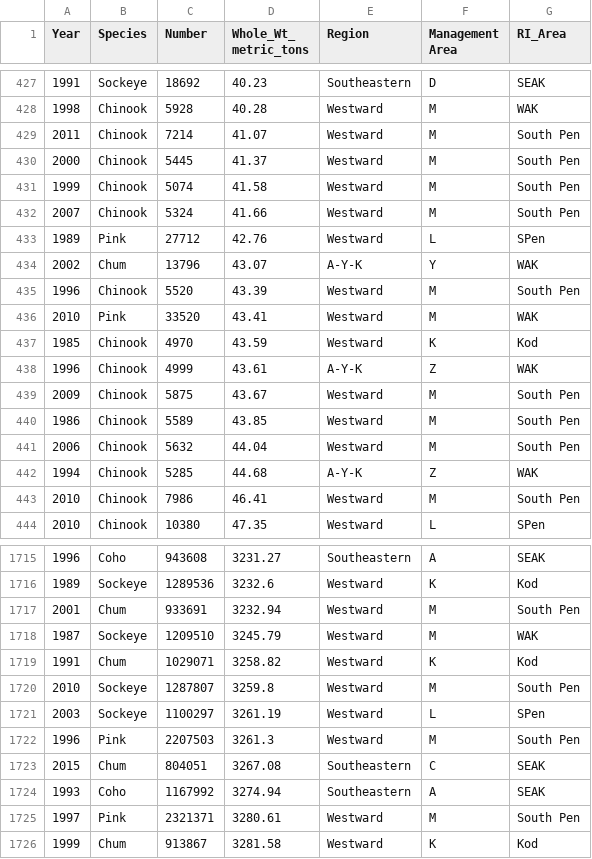
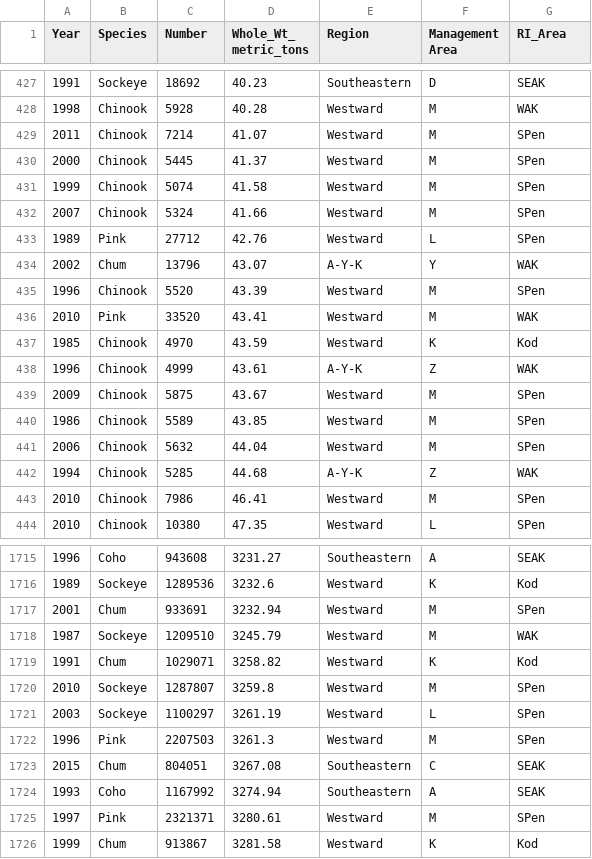
Before and after one commit to andrew-munro/test, a CSV file: data/NPAFC_RI_splits1985-2015.csv, drawn as a sheet; only a part is shown, gaps mark what is left out; the diff covers the shown part only.

```diff
--- a/data/NPAFC_RI_splits1985-2015.csv
+++ b/data/NPAFC_RI_splits1985-2015.csv
@@ -428,9 +428,9 @@
 1998,Chinook,5928,40.28,Westward,M,WAK
-2011,Chinook,7214,41.07,Westward,M,South Pen
-2000,Chinook,5445,41.37,Westward,M,South Pen
-1999,Chinook,5074,41.58,Westward,M,South Pen
-2007,Chinook,5324,41.66,Westward,M,South Pen
+2011,Chinook,7214,41.07,Westward,M,SPen
+2000,Chinook,5445,41.37,Westward,M,SPen
+1999,Chinook,5074,41.58,Westward,M,SPen
+2007,Chinook,5324,41.66,Westward,M,SPen
 1989,Pink,27712,42.76,Westward,L,SPen
 2002,Chum,13796,43.07,A-Y-K,Y,WAK
-1996,Chinook,5520,43.39,Westward,M,South Pen
+1996,Chinook,5520,43.39,Westward,M,SPen
 2010,Pink,33520,43.41,Westward,M,WAK
@@ -438,7 +438,7 @@
 1996,Chinook,4999,43.61,A-Y-K,Z,WAK
-2009,Chinook,5875,43.67,Westward,M,South Pen
-1986,Chinook,5589,43.85,Westward,M,South Pen
-2006,Chinook,5632,44.04,Westward,M,South Pen
+2009,Chinook,5875,43.67,Westward,M,SPen
+1986,Chinook,5589,43.85,Westward,M,SPen
+2006,Chinook,5632,44.04,Westward,M,SPen
 1994,Chinook,5285,44.68,A-Y-K,Z,WAK
-2010,Chinook,7986,46.41,Westward,M,South Pen
+2010,Chinook,7986,46.41,Westward,M,SPen
 2010,Chinook,10380,47.35,Westward,L,SPen
@@ -1716,11 +1716,11 @@
 1989,Sockeye,1289536,3232.6,Westward,K,Kod
-2001,Chum,933691,3232.94,Westward,M,South Pen
+2001,Chum,933691,3232.94,Westward,M,SPen
 1987,Sockeye,1209510,3245.79,Westward,M,WAK
 1991,Chum,1029071,3258.82,Westward,K,Kod
-2010,Sockeye,1287807,3259.8,Westward,M,South Pen
+2010,Sockeye,1287807,3259.8,Westward,M,SPen
 2003,Sockeye,1100297,3261.19,Westward,L,SPen
-1996,Pink,2207503,3261.3,Westward,M,South Pen
+1996,Pink,2207503,3261.3,Westward,M,SPen
 2015,Chum,804051,3267.08,Southeastern,C,SEAK
 1993,Coho,1167992,3274.94,Southeastern,A,SEAK
-1997,Pink,2321371,3280.61,Westward,M,South Pen
+1997,Pink,2321371,3280.61,Westward,M,SPen
 1999,Chum,913867,3281.58,Westward,K,Kod
```
Also changed, not shown: 173 edited cells elsewhere in this file, 1 other file.
